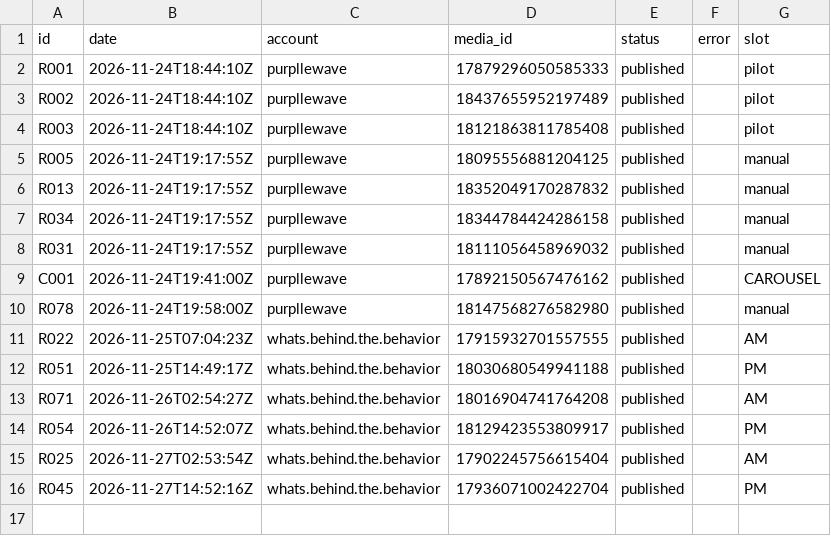
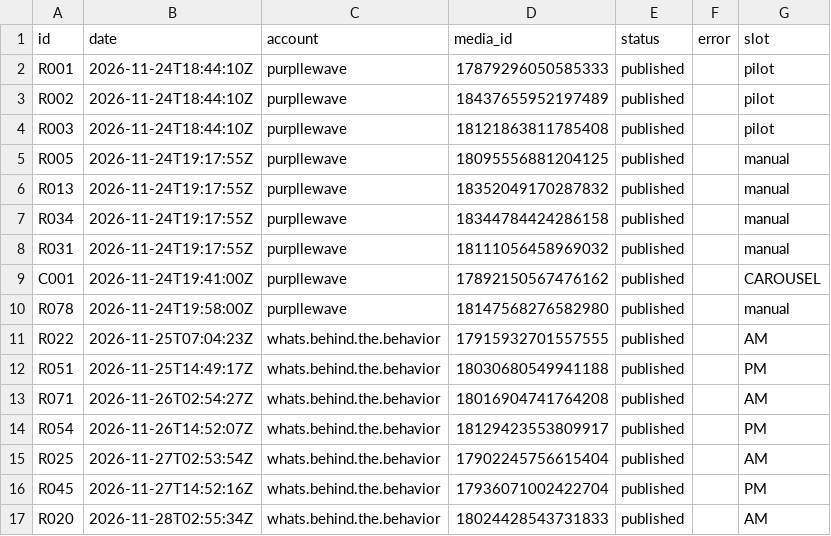
Before and after one commit to namratagiri-alt/behind-the-behavior-reels, a CSV file: publish_log.csv, drawn as a sheet.

```diff
--- a/publish_log.csv
+++ b/publish_log.csv
@@ -16 +16,2 @@ R025,2026-11-27T02:53:54Z,whats.behind.the.behavior,17902245756615404,published,
 R045,2026-11-27T14:52:16Z,whats.behind.the.behavior,17936071002422704,published,,PM
+R020,2026-11-28T02:55:34Z,whats.behind.the.behavior,18024428543731833,published,,AM
```
Also changed, not shown: tracker.csv.
